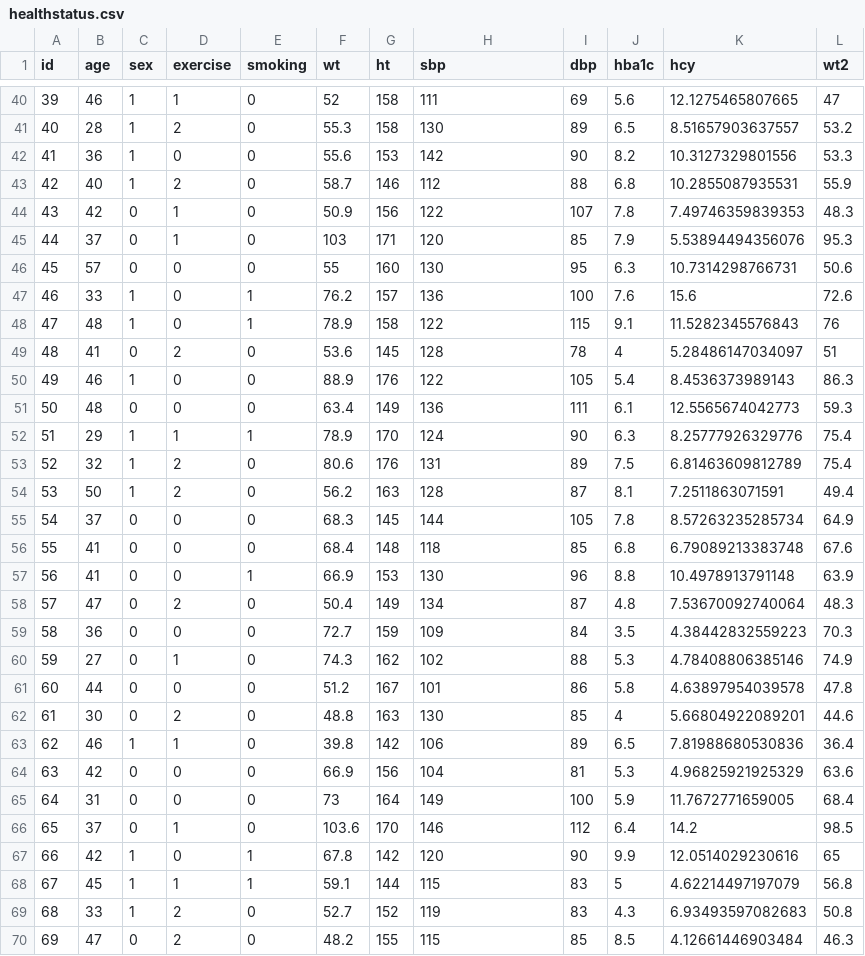
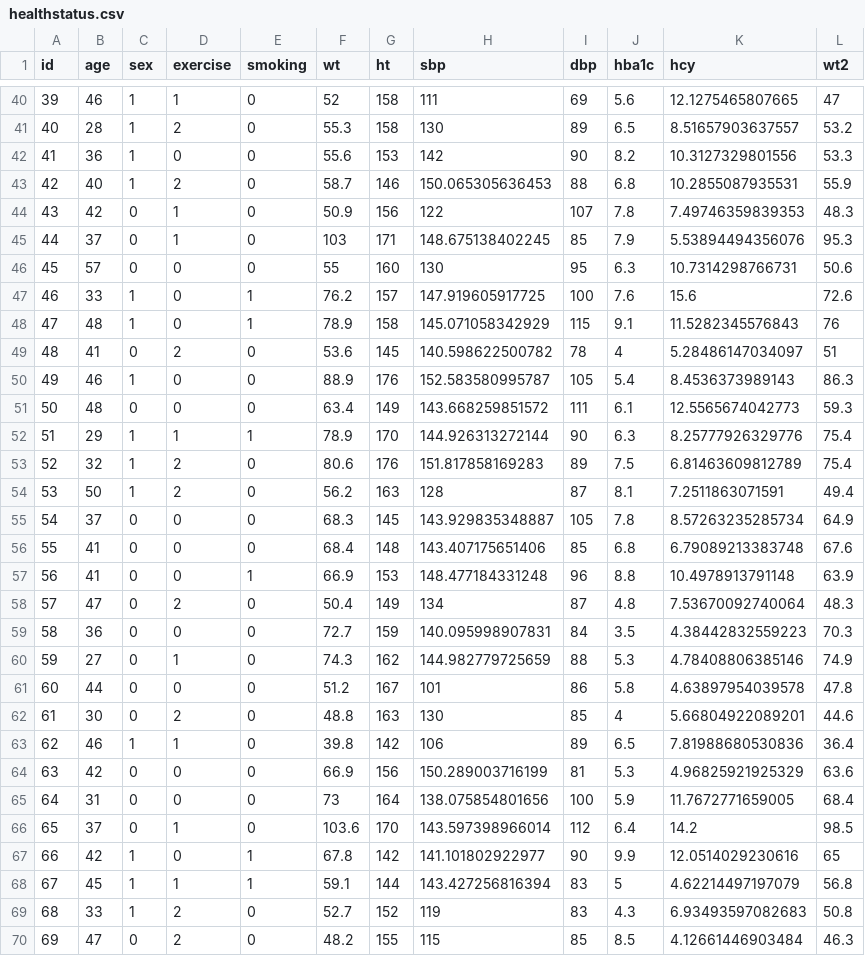
Before and after one commit to profjamal/biostatistics, a CSV file: healthstatus.csv, drawn as a sheet; only a part is shown, gaps mark what is left out; the diff covers the shown part only.

Commit message:
Update healthstatus.csv

```diff
--- a/healthstatus.csv
+++ b/healthstatus.csv
@@ -42,20 +42,20 @@
 41,36,1,0,0,55.6,153,142,90,8.2,10.3127329801556,53.3
-42,40,1,2,0,58.7,146,112,88,6.8,10.2855087935531,55.9
+42,40,1,2,0,58.7,146,150.065305636453,88,6.8,10.2855087935531,55.9
 43,42,0,1,0,50.9,156,122,107,7.8,7.49746359839353,48.3
-44,37,0,1,0,103,171,120,85,7.9,5.53894494356076,95.3
+44,37,0,1,0,103,171,148.675138402245,85,7.9,5.53894494356076,95.3
 45,57,0,0,0,55,160,130,95,6.3,10.7314298766731,50.6
-46,33,1,0,1,76.2,157,136,100,7.6,15.6,72.6
-47,48,1,0,1,78.9,158,122,115,9.1,11.5282345576843,76
-48,41,0,2,0,53.6,145,128,78,4,5.28486147034097,51
-49,46,1,0,0,88.9,176,122,105,5.4,8.4536373989143,86.3
-50,48,0,0,0,63.4,149,136,111,6.1,12.5565674042773,59.3
-51,29,1,1,1,78.9,170,124,90,6.3,8.25777926329776,75.4
-52,32,1,2,0,80.6,176,131,89,7.5,6.81463609812789,75.4
+46,33,1,0,1,76.2,157,147.919605917725,100,7.6,15.6,72.6
+47,48,1,0,1,78.9,158,145.071058342929,115,9.1,11.5282345576843,76
+48,41,0,2,0,53.6,145,140.598622500782,78,4,5.28486147034097,51
+49,46,1,0,0,88.9,176,152.583580995787,105,5.4,8.4536373989143,86.3
+50,48,0,0,0,63.4,149,143.668259851572,111,6.1,12.5565674042773,59.3
+51,29,1,1,1,78.9,170,144.926313272144,90,6.3,8.25777926329776,75.4
+52,32,1,2,0,80.6,176,151.817858169283,89,7.5,6.81463609812789,75.4
 53,50,1,2,0,56.2,163,128,87,8.1,7.2511863071591,49.4
-54,37,0,0,0,68.3,145,144,105,7.8,8.57263235285734,64.9
-55,41,0,0,0,68.4,148,118,85,6.8,6.79089213383748,67.6
-56,41,0,0,1,66.9,153,130,96,8.8,10.4978913791148,63.9
+54,37,0,0,0,68.3,145,143.929835348887,105,7.8,8.57263235285734,64.9
+55,41,0,0,0,68.4,148,143.407175651406,85,6.8,6.79089213383748,67.6
+56,41,0,0,1,66.9,153,148.477184331248,96,8.8,10.4978913791148,63.9
 57,47,0,2,0,50.4,149,134,87,4.8,7.53670092740064,48.3
-58,36,0,0,0,72.7,159,109,84,3.5,4.38442832559223,70.3
-59,27,0,1,0,74.3,162,102,88,5.3,4.78408806385146,74.9
+58,36,0,0,0,72.7,159,140.095998907831,84,3.5,4.38442832559223,70.3
+59,27,0,1,0,74.3,162,144.982779725659,88,5.3,4.78408806385146,74.9
 60,44,0,0,0,51.2,167,101,86,5.8,4.63897954039578,47.8
@@ -63,7 +63,7 @@
 62,46,1,1,0,39.8,142,106,89,6.5,7.81988680530836,36.4
-63,42,0,0,0,66.9,156,104,81,5.3,4.96825921925329,63.6
-64,31,0,0,0,73,164,149,100,5.9,11.7672771659005,68.4
-65,37,0,1,0,103.6,170,146,112,6.4,14.2,98.5
-66,42,1,0,1,67.8,142,120,90,9.9,12.0514029230616,65
-67,45,1,1,1,59.1,144,115,83,5,4.62214497197079,56.8
+63,42,0,0,0,66.9,156,150.289003716199,81,5.3,4.96825921925329,63.6
+64,31,0,0,0,73,164,138.075854801656,100,5.9,11.7672771659005,68.4
+65,37,0,1,0,103.6,170,143.597398966014,112,6.4,14.2,98.5
+66,42,1,0,1,67.8,142,141.101802922977,90,9.9,12.0514029230616,65
+67,45,1,1,1,59.1,144,143.427256816394,83,5,4.62214497197079,56.8
 68,33,1,2,0,52.7,152,119,83,4.3,6.93493597082683,50.8
```
Also changed, not shown: 50 edited cells elsewhere in this file.
